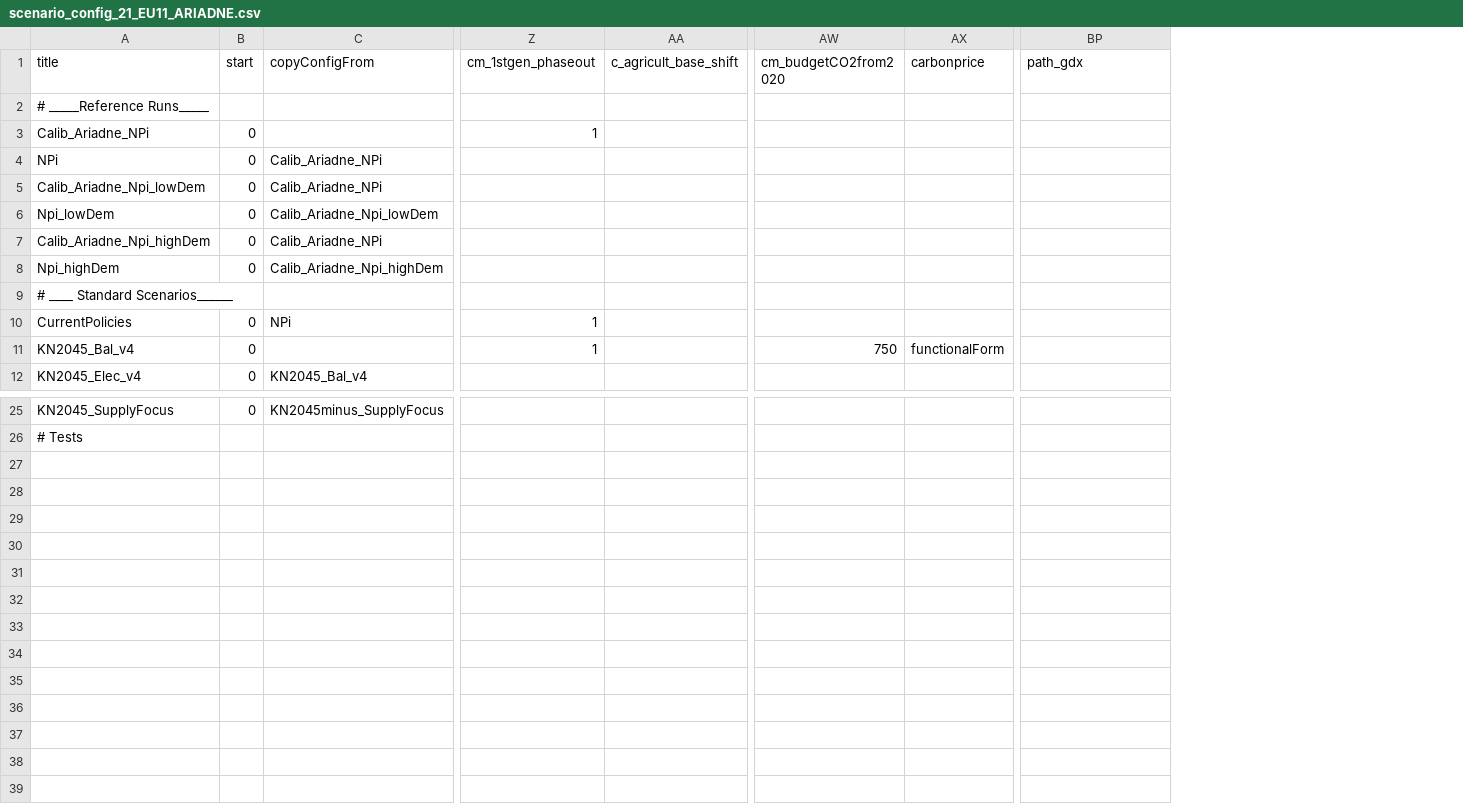
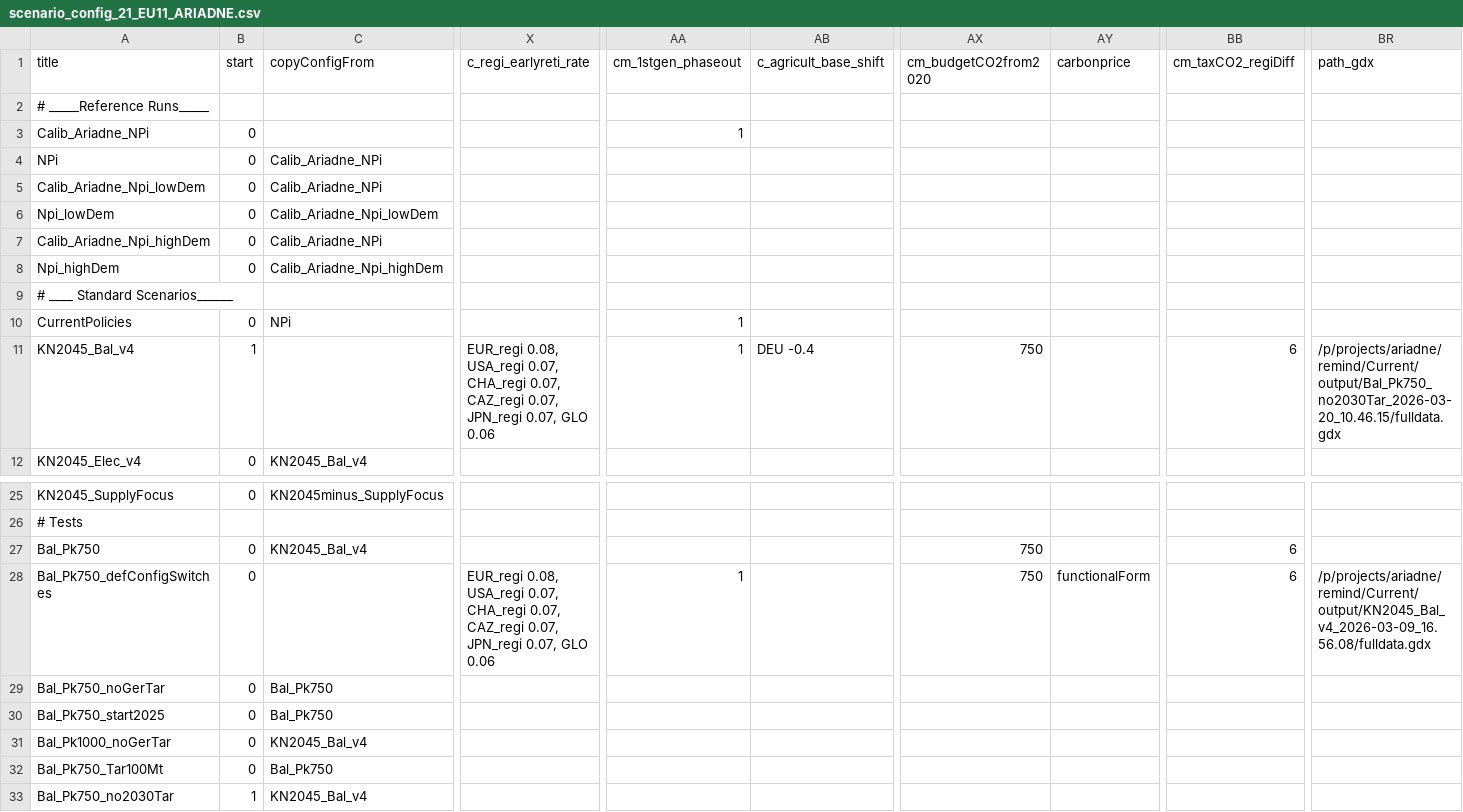
Before and after one commit to remindmodel/remind, a CSV file: config/scenario_config_21_EU11_ARIADNE.csv, drawn as a sheet; only a part is shown, gaps mark what is left out; addresses are those after the commit; rows hold the shown columns only; the diff names each change by its address in the sheet, - before the commit and + after, or states it on an @@ line.

Commit message:
update ariadne scenario config

```diff
--- a/config/scenario_config_21_EU11_ARIADNE.csv
+++ b/config/scenario_config_21_EU11_ARIADNE.csv
+column X (c_regi_earlyreti_rate), row 11: EUR_regi 0.08, USA_regi 0.07, CHA_regi 0.07, CAZ_regi 0.07, JPN_regi 0.07, GLO 0.06
+column BB (cm_taxCO2_regiDiff), row 11: 6
-B11 (start): 0
+B11 (start): 1
-AB11 (c_agricult_base_shift): (empty)
+AB11 (c_agricult_base_shift): DEU -0.4
-AY11 (carbonprice): functionalForm
+AY11 (carbonprice): (empty)
-BR11 (path_gdx): (empty)
+BR11 (path_gdx): /p/projects/ariadne/remind/Current/output/Bal_Pk750_no2030Tar_2026-03-20_10.46.15/fulldata.gdx
+row 27: Bal_Pk750 | 0 | KN2045_Bal_v4 |  |  |  | 750 |  | 6
+row 28: Bal_Pk750_defConfigSwitches | 0 |  | EUR_regi 0.08, USA_regi 0.07, CHA_regi 0.07, CAZ_regi 0.07, JPN_regi 0.07, GLO 0.06 | 1 |  | 750 | functionalForm | 6 | /p/projects/ariadne/remind/Current/output/KN2045_Bal_v4_2026-03-09_16.56.08/fulldata.gdx
+row 29: Bal_Pk750_noGerTar | 0 | Bal_Pk750
+row 30: Bal_Pk750_start2025 | 0 | Bal_Pk750
+row 31: Bal_Pk1000_noGerTar | 0 | KN2045_Bal_v4
+row 32: Bal_Pk750_Tar100Mt | 0 | Bal_Pk750
+row 33: Bal_Pk750_no2030Tar | 1 | KN2045_Bal_v4
```
